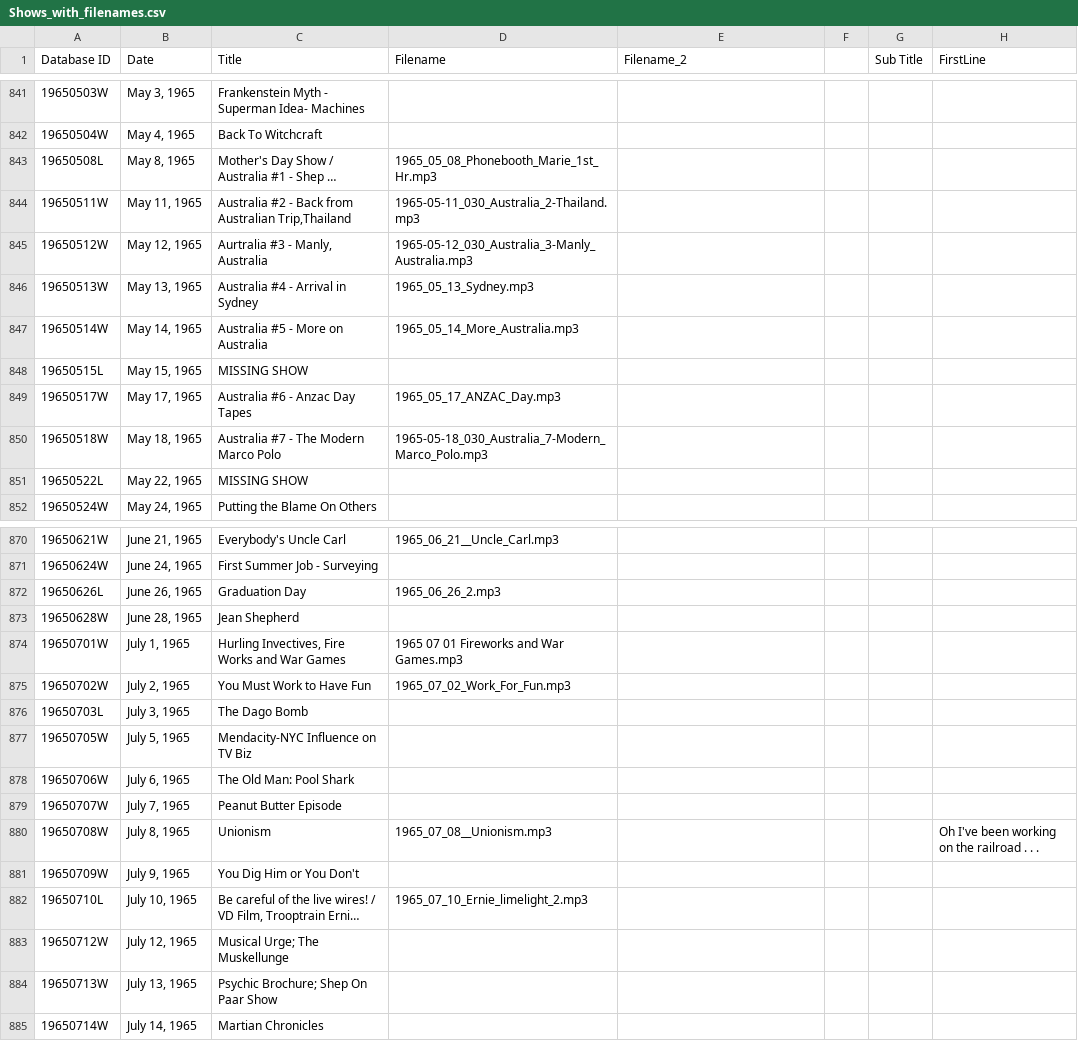
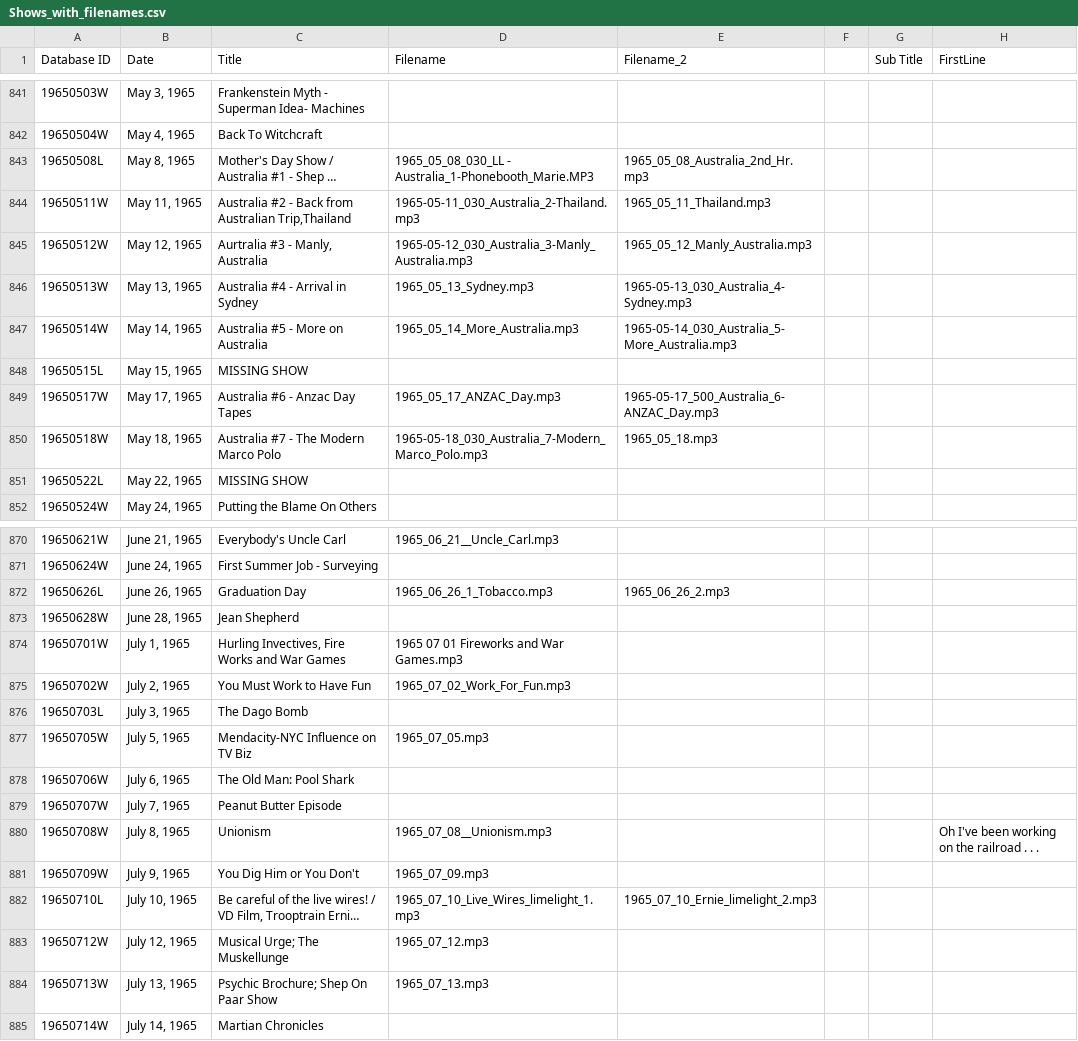
Before and after one commit to stevemclaugh/shep-metadata, a CSV file: Shows_with_filenames.csv, drawn as a sheet; only a part is shown, gaps mark what is left out; long unchanged cells end in …; the diff covers the shown part only; the diff names each change by its address in the sheet, - before the commit and + after, or states it on an @@ line.

```diff
--- a/Shows_with_filenames.csv
+++ b/Shows_with_filenames.csv
-D843 (Filename): 1965_05_08_Phonebooth_Marie_1st_Hr.mp3
+D843 (Filename): 1965_05_08_030_LL - Australia_1-Phonebooth_Marie.MP3
-E843 (Filename_2): (empty)
+E843 (Filename_2): 1965_05_08_Australia_2nd_Hr.mp3
-E844 (Filename_2): (empty)
+E844 (Filename_2): 1965_05_11_Thailand.mp3
-E845 (Filename_2): (empty)
+E845 (Filename_2): 1965_05_12_Manly_Australia.mp3
-E846 (Filename_2): (empty)
+E846 (Filename_2): 1965-05-13_030_Australia_4-Sydney.mp3
-E847 (Filename_2): (empty)
+E847 (Filename_2): 1965-05-14_030_Australia_5-More_Australia.mp3
-E849 (Filename_2): (empty)
+E849 (Filename_2): 1965-05-17_500_Australia_6-ANZAC_Day.mp3
-E850 (Filename_2): (empty)
+E850 (Filename_2): 1965_05_18.mp3
-D872 (Filename): 1965_06_26_2.mp3
+D872 (Filename): 1965_06_26_1_Tobacco.mp3
-E872 (Filename_2): (empty)
+E872 (Filename_2): 1965_06_26_2.mp3
-D877 (Filename): (empty)
+D877 (Filename): 1965_07_05.mp3
-D881 (Filename): (empty)
+D881 (Filename): 1965_07_09.mp3
-D882 (Filename): 1965_07_10_Ernie_limelight_2.mp3
+D882 (Filename): 1965_07_10_Live_Wires_limelight_1.mp3
-E882 (Filename_2): (empty)
+E882 (Filename_2): 1965_07_10_Ernie_limelight_2.mp3
-D883 (Filename): (empty)
+D883 (Filename): 1965_07_12.mp3
-D884 (Filename): (empty)
+D884 (Filename): 1965_07_13.mp3
```
Also changed, not shown: 3 added rows and 129 edited cells elsewhere in this file, 1 other file.
